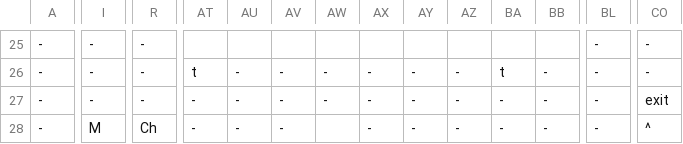
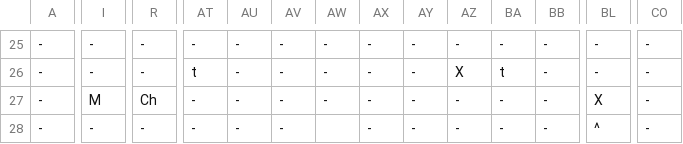
Before and after one commit to buttsj/c-sharp-mario, a CSV file: Sprint 4/Sprint_4Content/Maps/VVVVVVMap.csv, drawn as a sheet; only a part is shown, gaps mark what is left out; the diff covers the shown part only; the diff names each change by its address in the sheet, - before the commit and + after, or states it on an @@ line.

```diff
--- a/Sprint 4/Sprint_4Content/Maps/VVVVVVMap.csv
+++ b/Sprint 4/Sprint_4Content/Maps/VVVVVVMap.csv
-AT25: (empty)
+AT25: -
-AU25: (empty)
+AU25: -
-AV25: (empty)
+AV25: -
-AW25: (empty)
+AW25: -
-AX25: (empty)
+AX25: -
-AY25: (empty)
+AY25: -
-AZ25: (empty)
+AZ25: -
-BA25: (empty)
+BA25: -
-BB25: (empty)
+BB25: -
-AZ26: -
+AZ26: X
-I27: -
+I27: M
-R27: -
+R27: Ch
-BL27: -
+BL27: X
-CO27: exit
+CO27: -
-I28: M
+I28: -
-R28: Ch
+R28: -
-BL28: -
+BL28: ^
-CO28: ^
+CO28: -
```
Also changed, not shown: 147 edited cells elsewhere in this file, 8 other files.
